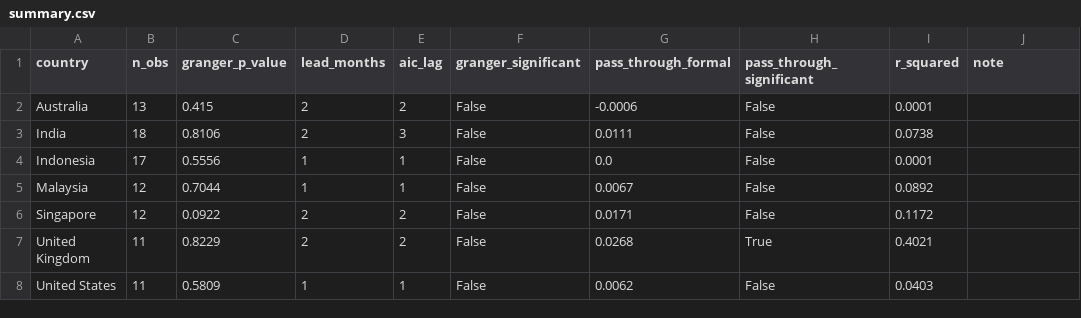
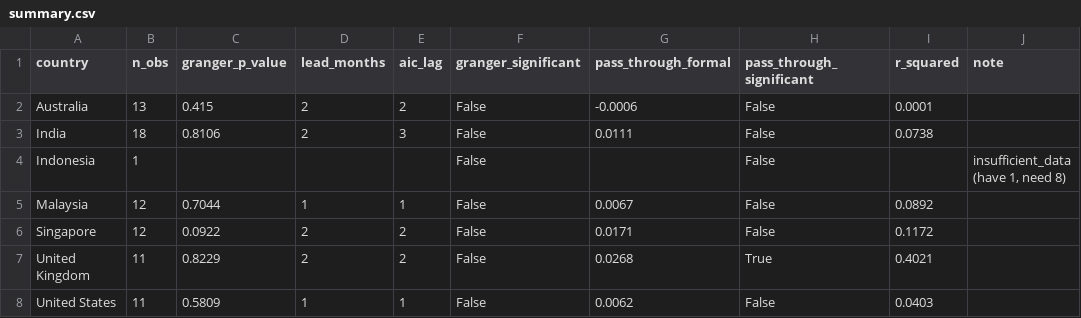
Before and after one commit to thefrogfacedfoot/Inflation-menu, a CSV file: analysis_results/summary.csv, drawn as a sheet.

```diff
--- a/analysis_results/summary.csv
+++ b/analysis_results/summary.csv
@@ -3,3 +3,3 @@ Australia,13,0.415,2,2,False,-0.0006,False,0.0001,
 India,18,0.8106,2,3,False,0.0111,False,0.0738,
-Indonesia,17,0.5556,1,1,False,0.0,False,0.0001,
+Indonesia,1,,,,False,,False,,"insufficient_data (have 1, need 8)"
 Malaysia,12,0.7044,1,1,False,0.0067,False,0.0892,
```
Also changed, not shown: uifpi_index.csv, 10 other files.
